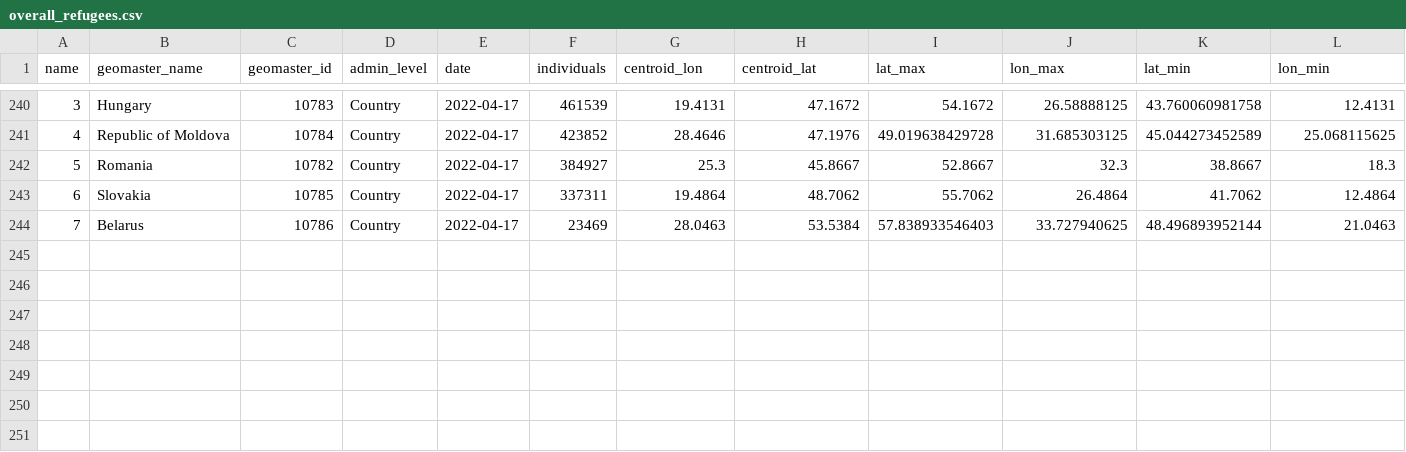
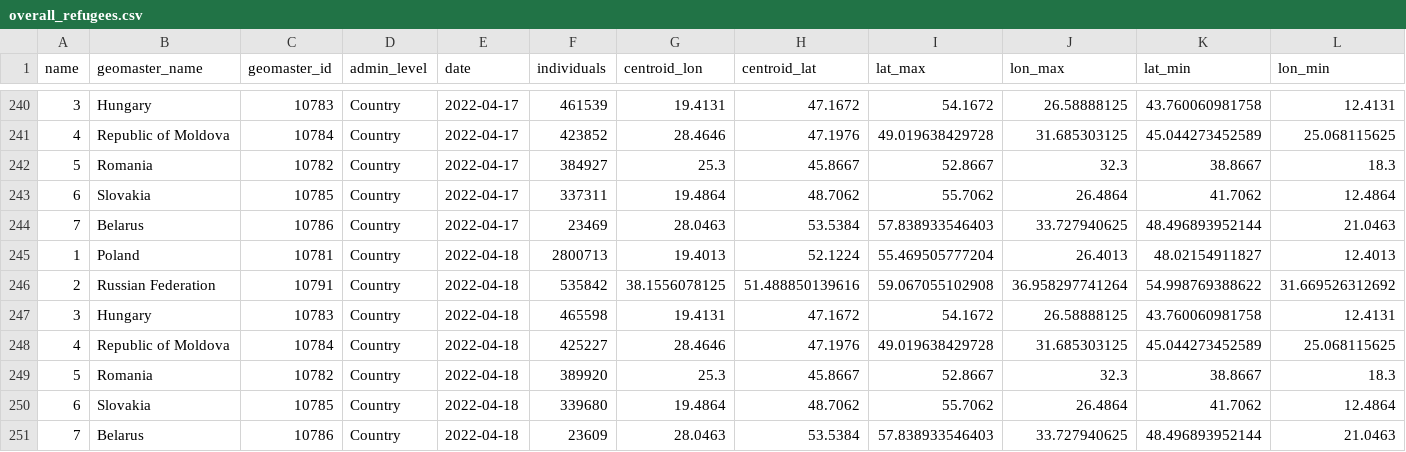
Before and after one commit to AbdoulMa/Automating-Web-Scraping, a CSV file: data/overall_refugees.csv, drawn as a sheet; only a part is shown, gaps mark what is left out; rows hold the shown columns only; the diff names each change by its address in the sheet, - before the commit and + after, or states it on an @@ line.

Commit message:
New refugees data added - updating processed!

```diff
--- a/data/overall_refugees.csv
+++ b/data/overall_refugees.csv
+row 245: 1 | Poland | 10781 | Country | 2022-04-18 | 2800713 | 19.4013 | 52.1224 | 55.469505777204 | 26.4013 | 48.02154911827 | 12.4013
+row 246: 2 | Russian Federation | 10791 | Country | 2022-04-18 | 535842 | 38.1556078125 | 51.488850139616 | 59.067055102908 | 36.958297741264 | 54.998769388622 | 31.669526312692
+row 247: 3 | Hungary | 10783 | Country | 2022-04-18 | 465598 | 19.4131 | 47.1672 | 54.1672 | 26.58888125 | 43.760060981758 | 12.4131
+row 248: 4 | Republic of Moldova | 10784 | Country | 2022-04-18 | 425227 | 28.4646 | 47.1976 | 49.019638429728 | 31.685303125 | 45.044273452589 | 25.068115625
+row 249: 5 | Romania | 10782 | Country | 2022-04-18 | 389920 | 25.3 | 45.8667 | 52.8667 | 32.3 | 38.8667 | 18.3
+row 250: 6 | Slovakia | 10785 | Country | 2022-04-18 | 339680 | 19.4864 | 48.7062 | 55.7062 | 26.4864 | 41.7062 | 12.4864
+row 251: 7 | Belarus | 10786 | Country | 2022-04-18 | 23609 | 28.0463 | 53.5384 | 57.838933546403 | 33.727940625 | 48.496893952144 | 21.0463
```
Also changed, not shown: 1 other file.
